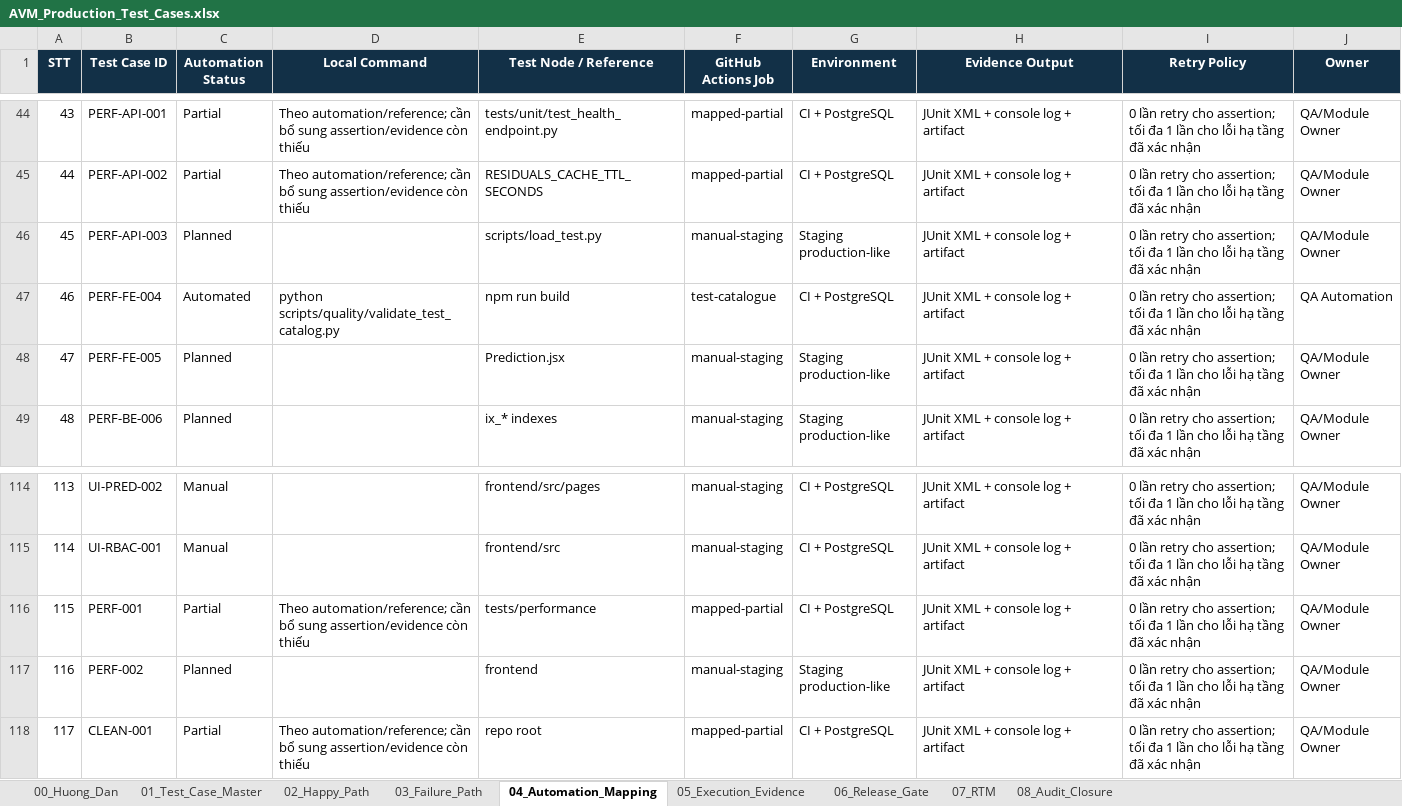
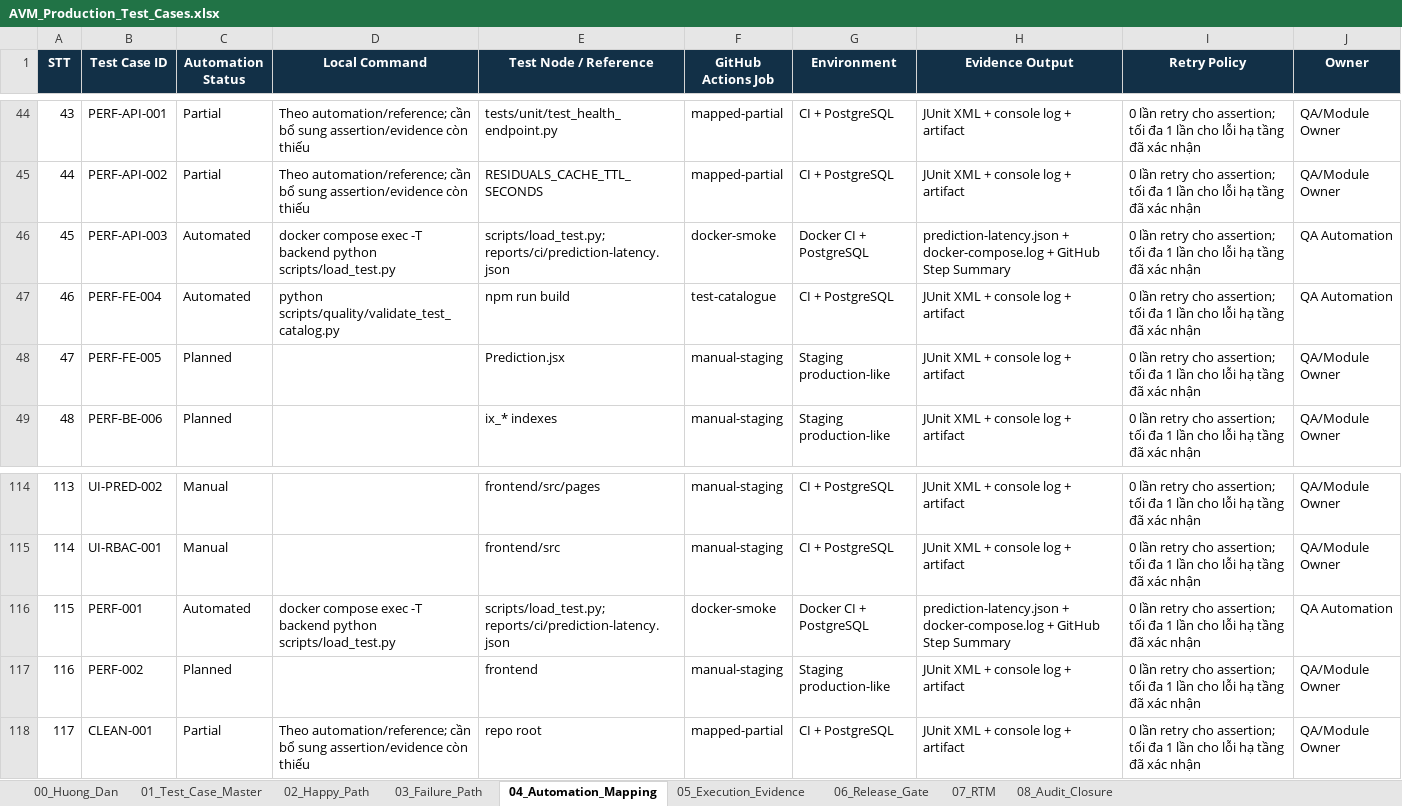
Before and after one commit to Kpoiut/CNPM, an Excel workbook: docs/testing/AVM_Production_Test_Cases.xlsx, sheet 04_Automation_Mapping, drawn as a sheet; only a part is shown, gaps mark what is left out; values as stored, in another font and other column widths than the file's, no borders; the diff covers the shown part only; the diff names each change by its address in the sheet, - before the commit and + after, or states it on an @@ line.

Commit message:
fix: expose pgadmin tables and docker testcase evidence

```diff
--- a/docs/testing/AVM_Production_Test_Cases.xlsx (sheet 04_Automation_Mapping)
+++ b/docs/testing/AVM_Production_Test_Cases.xlsx (sheet 04_Automation_Mapping)
-C46 (Automation Status): Planned
+C46 (Automation Status): Automated
-D46 (Local Command): (empty)
+D46 (Local Command): docker compose exec -T backend python scripts/load_test.py
-E46 (Test Node / Reference): scripts/load_test.py
+E46 (Test Node / Reference): scripts/load_test.py; reports/ci/prediction-latency.json
-F46 (GitHub Actions Job): manual-staging
+F46 (GitHub Actions Job): docker-smoke
-G46 (Environment): Staging production-like
+G46 (Environment): Docker CI + PostgreSQL
-H46 (Evidence Output): JUnit XML + console log + artifact
+H46 (Evidence Output): prediction-latency.json + docker-compose.log + GitHub Step Summary
-J46 (Owner): QA/Module Owner
+J46 (Owner): QA Automation
-C116 (Automation Status): Partial
+C116 (Automation Status): Automated
-D116 (Local Command): Theo automation/reference; cần bổ sung assertion/evidence còn thiếu
+D116 (Local Command): docker compose exec -T backend python scripts/load_test.py
-E116 (Test Node / Reference): tests/performance
+E116 (Test Node / Reference): scripts/load_test.py; reports/ci/prediction-latency.json
-F116 (GitHub Actions Job): mapped-partial
+F116 (GitHub Actions Job): docker-smoke
-G116 (Environment): CI + PostgreSQL
+G116 (Environment): Docker CI + PostgreSQL
-H116 (Evidence Output): JUnit XML + console log + artifact
+H116 (Evidence Output): prediction-latency.json + docker-compose.log + GitHub Step Summary
-J116 (Owner): QA/Module Owner
+J116 (Owner): QA Automation
```
Also changed, not shown: 41 edited cells elsewhere in this sheet, sheet 01_Test_Case_Master, sheet 07_RTM, sheet 06_Release_Gate, 10 other files.
